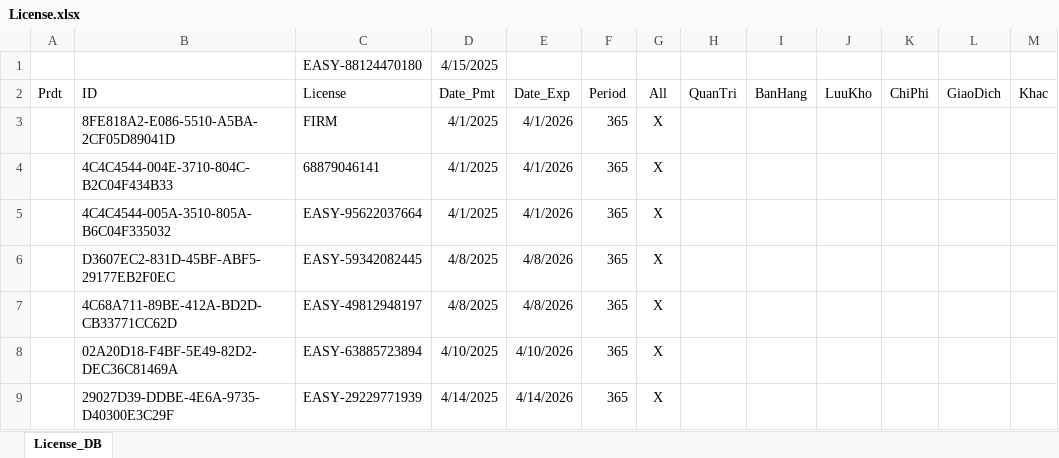
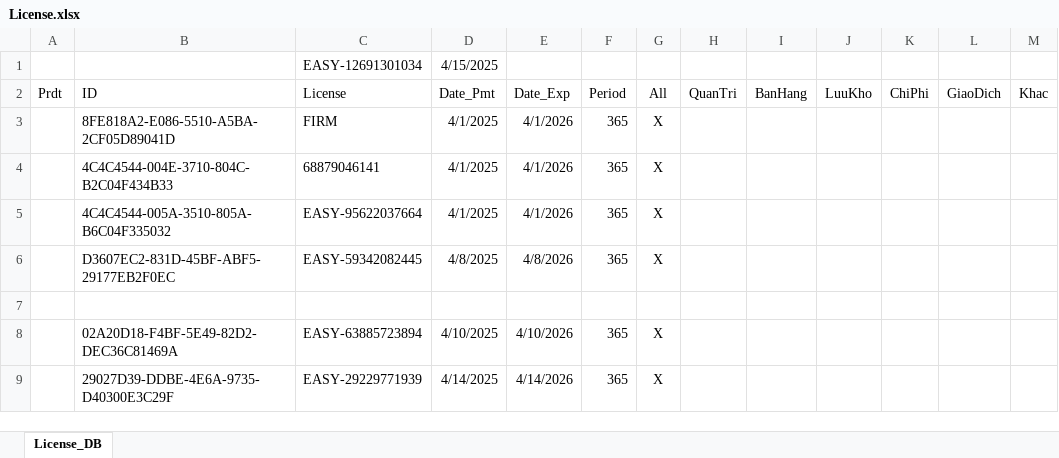
Before and after one commit to leanh2410/easy-licenses, an Excel workbook: License.xlsx, sheet License_DB, drawn as a sheet; values as stored, in another font and other column widths than the file's, no borders; the diff names each change by its address in the sheet, - before the commit and + after, or states it on an @@ line.

Commit message:
Update License.xlsx

```diff
--- a/License.xlsx (sheet License_DB)
+++ b/License.xlsx (sheet License_DB)
-C1 (License): EASY-88124470180
+C1 (License): EASY-12691301034
-row 7:  | 4C68A711-89BE-412A-BD2D-CB33771CC62D | EASY-49812948197 | 4/8/2025 | 4/8/2026 | 365 | X
+row 7: (empty)
```
